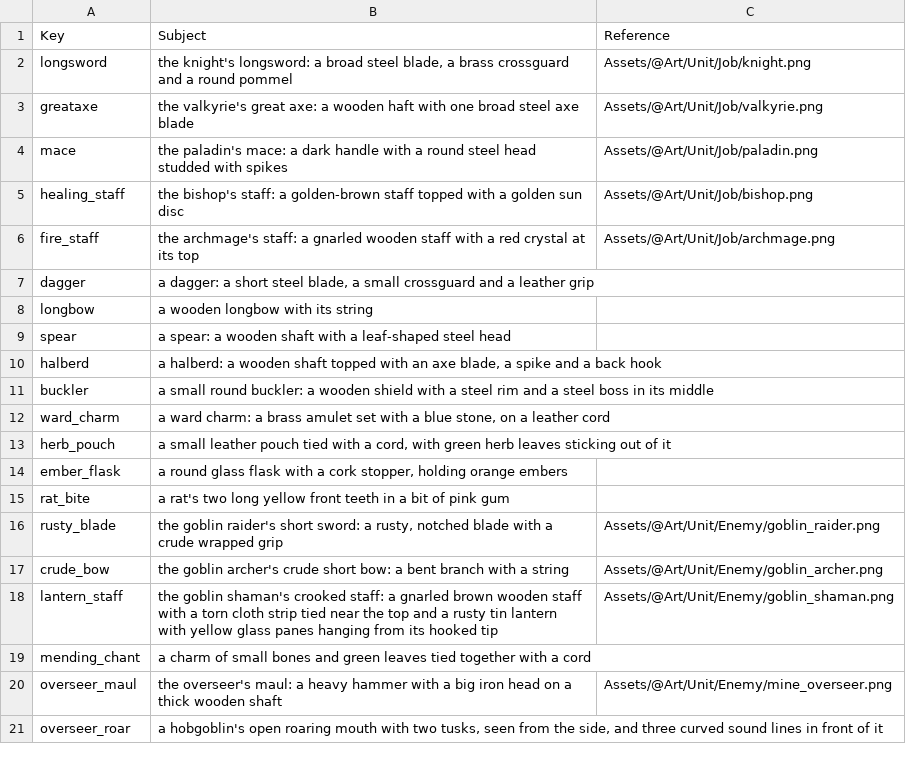
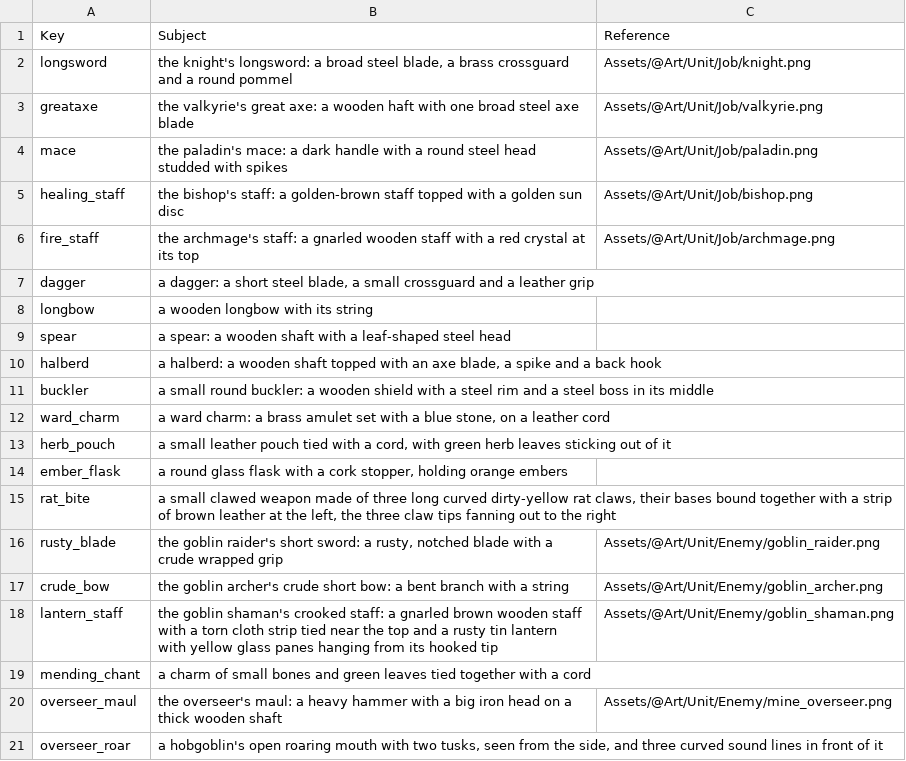
Before and after one commit to merustudy/F1, a CSV file: ArtPipeline/Rosters/item.csv, drawn as a sheet.

```diff
--- a/ArtPipeline/Rosters/item.csv
+++ b/ArtPipeline/Rosters/item.csv
@@ -14,3 +14,3 @@ herb_pouch,"a small leather pouch tied with a cord, with green herb leaves stick
 ember_flask,"a round glass flask with a cork stopper, holding orange embers",
-rat_bite,"a rat's two long yellow front teeth in a bit of pink gum",
+rat_bite,"a small clawed weapon made of three long curved dirty-yellow rat claws, their bases bound together with a strip of brown leather at the left, the three claw tips fanning out to the right",
 rusty_blade,"the goblin raider's short sword: a rusty, notched blade with a crude wrapped grip",Assets/@Art/Unit/Enemy/goblin_raider.png
```
Also changed, not shown: ArtPipeline/Archive/calls.csv, 27 other files.
